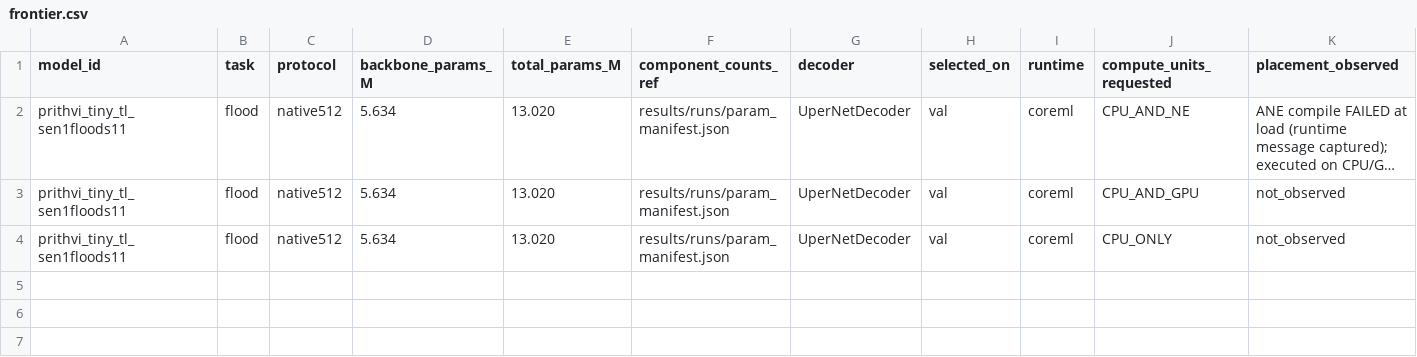
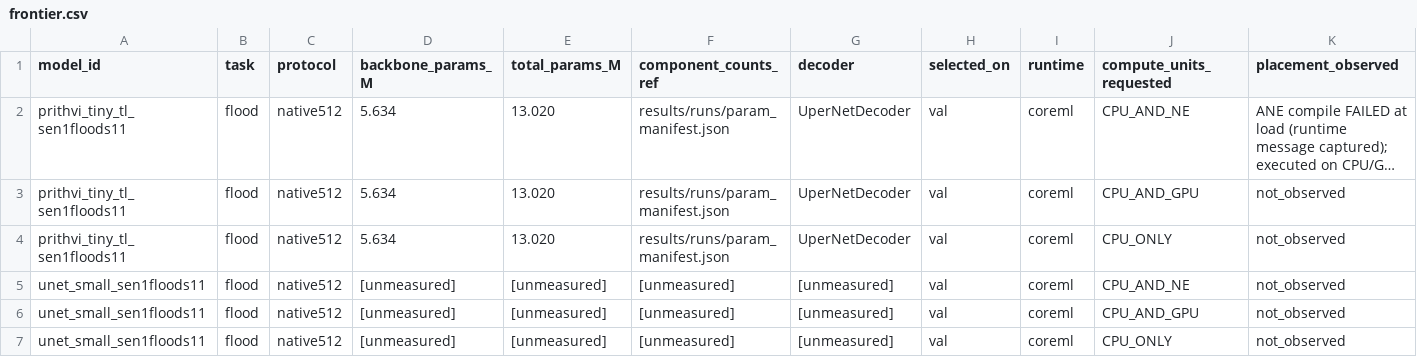
Before and after one commit to AmeyaKI/minispatial, a CSV file: results/frontier.csv, drawn as a sheet; only a part is shown; long unchanged cells end in …; rows hold the shown columns only; the diff names each change by its address in the sheet, - before the commit and + after, or states it on an @@ line.

```diff
--- a/results/frontier.csv
+++ b/results/frontier.csv
+row 5: unet_small_sen1floods11 | flood | native512 | [unmeasured] | [unmeasured] | [unmeasured] | [unmeasured] | val | coreml | CPU_AND_NE | not_observed
+row 6: unet_small_sen1floods11 | flood | native512 | [unmeasured] | [unmeasured] | [unmeasured] | [unmeasured] | val | coreml | CPU_AND_GPU | not_observed
+row 7: unet_small_sen1floods11 | flood | native512 | [unmeasured] | [unmeasured] | [unmeasured] | [unmeasured] | val | coreml | CPU_ONLY | not_observed
```
Also changed, not shown: 12 other files.
